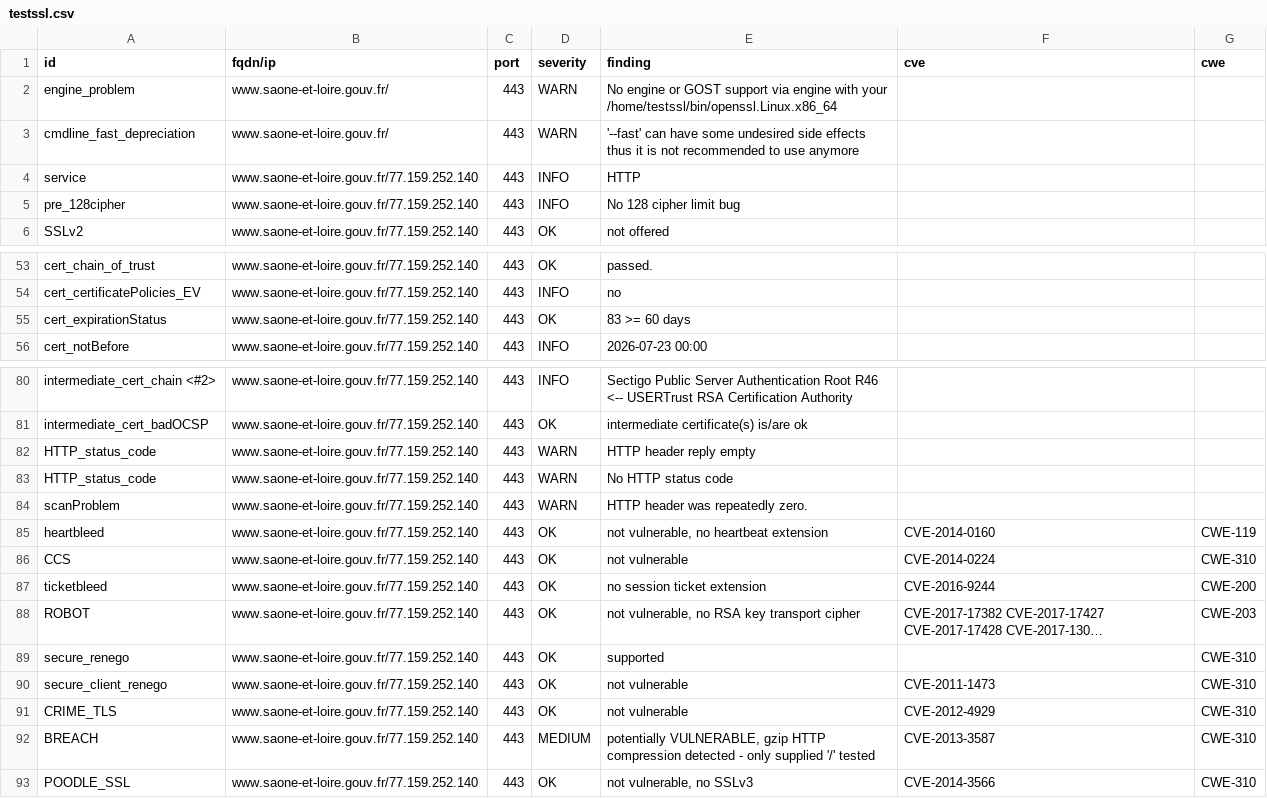
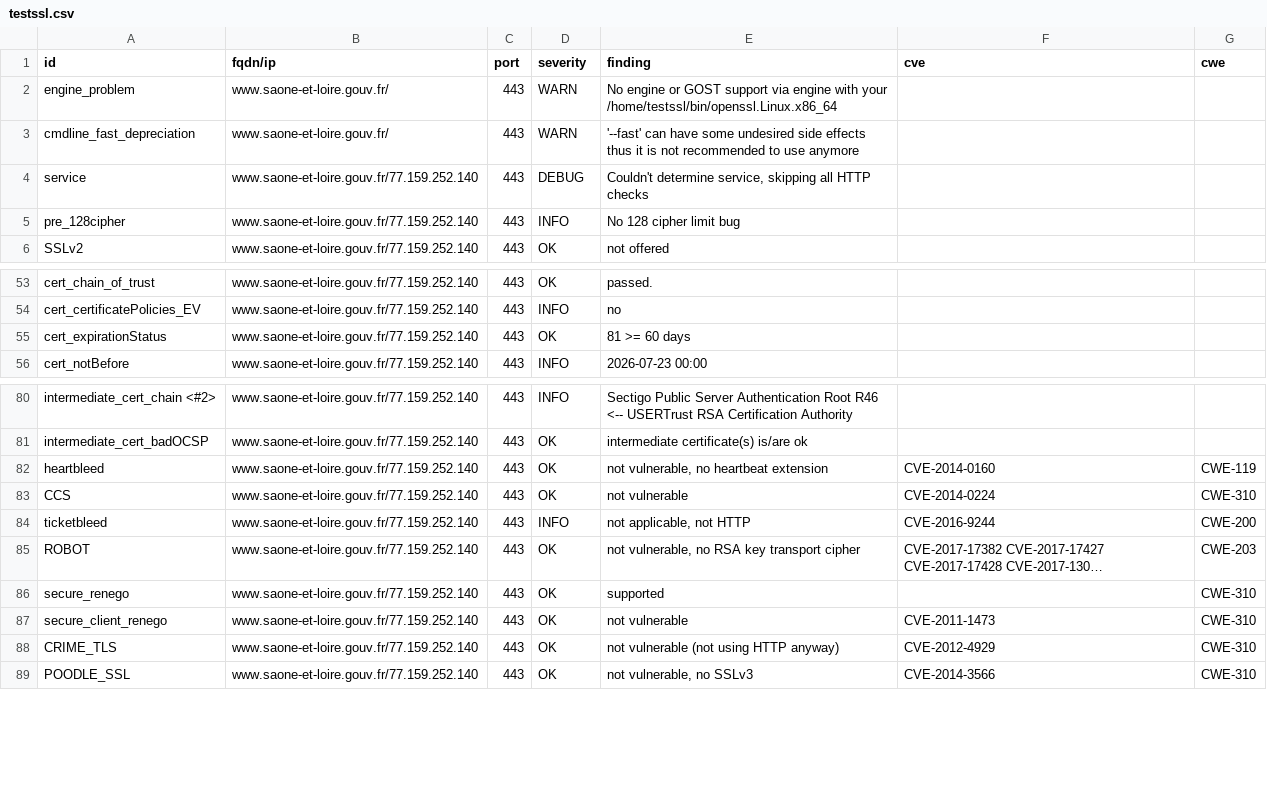
Before and after one commit to dnum-mi/dashlord, a CSV file: results/aHR0cHM6Ly93d3cuc2FvbmUtZXQtbG9pcmUuZ291di5mcg==/testssl.csv, drawn as a sheet; only a part is shown, gaps mark what is left out; long unchanged cells end in …; removed rows and columns are numbered as before the commit, all else as after; the diff names each change by its address in the sheet, - before the commit and + after, or states it on an @@ line.

```diff
--- a/results/aHR0cHM6Ly93d3cuc2FvbmUtZXQtbG9pcmUuZ291di5mcg==/testssl.csv
+++ b/results/aHR0cHM6Ly93d3cuc2FvbmUtZXQtbG9pcmUuZ291di5mcg==/testssl.csv
-D4 (severity): INFO
+D4 (severity): DEBUG
-E4 (finding): HTTP
+E4 (finding): Couldn't determine service, skipping all HTTP checks
-E55 (finding): 83 >= 60 days
+E55 (finding): 81 >= 60 days
-row 82: HTTP_status_code | www.saone-et-loire.gouv.fr/77.159.252.140 | 443 | WARN | HTTP header reply empty
-row 83: HTTP_status_code | www.saone-et-loire.gouv.fr/77.159.252.140 | 443 | WARN | No HTTP status code
-row 84: scanProblem | www.saone-et-loire.gouv.fr/77.159.252.140 | 443 | WARN | HTTP header was repeatedly zero.
-D84 (severity): OK
+D84 (severity): INFO
-E84 (finding): no session ticket extension
+E84 (finding): not applicable, not HTTP
-E88 (finding): not vulnerable
+E88 (finding): not vulnerable (not using HTTP anyway)
-row 92: BREACH | www.saone-et-loire.gouv.fr/77.159.252.140 | 443 | MEDIUM | potentially VULNERABLE, gzip HTTP compression detected - only supplied '/' tested | CVE-2013-3587 | CWE-310
```
Also changed, not shown: 7 other files.
